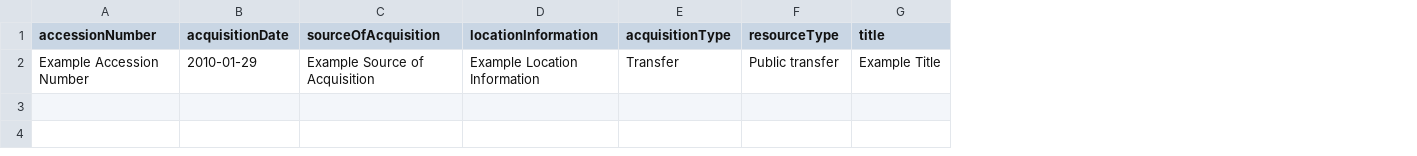
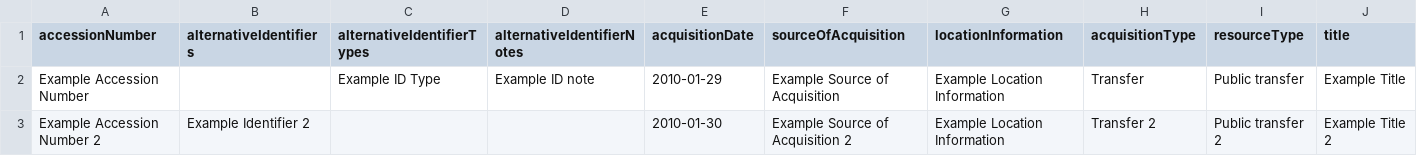
Before and after one commit to miceno/atom, a CSV file: lib/task/import/example/example_accessions.csv, drawn as a sheet; only a part is shown; rows hold the shown columns only; the diff names each change by its address in the sheet, - before the commit and + after, or states it on an @@ line.

Commit message:
Support accession alt. ID CSV import, refs #13262
Add support for accession alternative identifiers to accession CSV
import.

```diff
--- a/lib/task/import/example/example_accessions.csv
+++ b/lib/task/import/example/example_accessions.csv
+column B (alternativeIdentifiers), empty
+column C (alternativeIdentifierTypes), row 2: Example ID Type
+column D (alternativeIdentifierNotes), row 2: Example ID note
+row 3: Example Accession Number 2 | Example Identifier 2 |  |  | 2010-01-30 | Example Source of Acquisition 2 | Example Location Information | Transfer 2 | Public transfer 2 | Example Title 2
```
Also changed, not shown: 1 other file.
